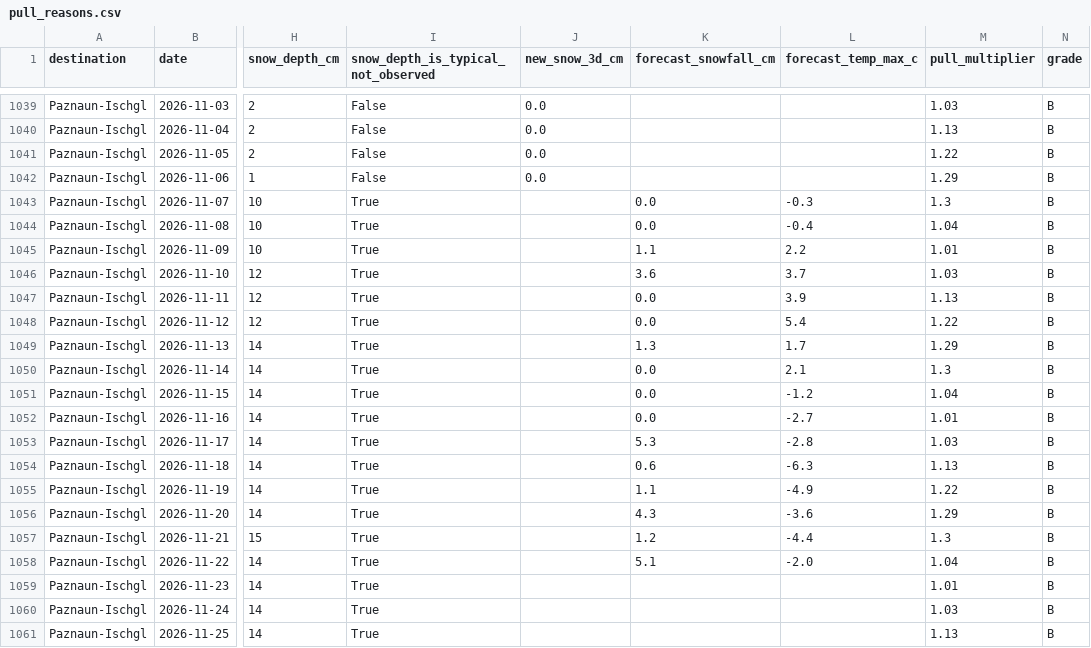
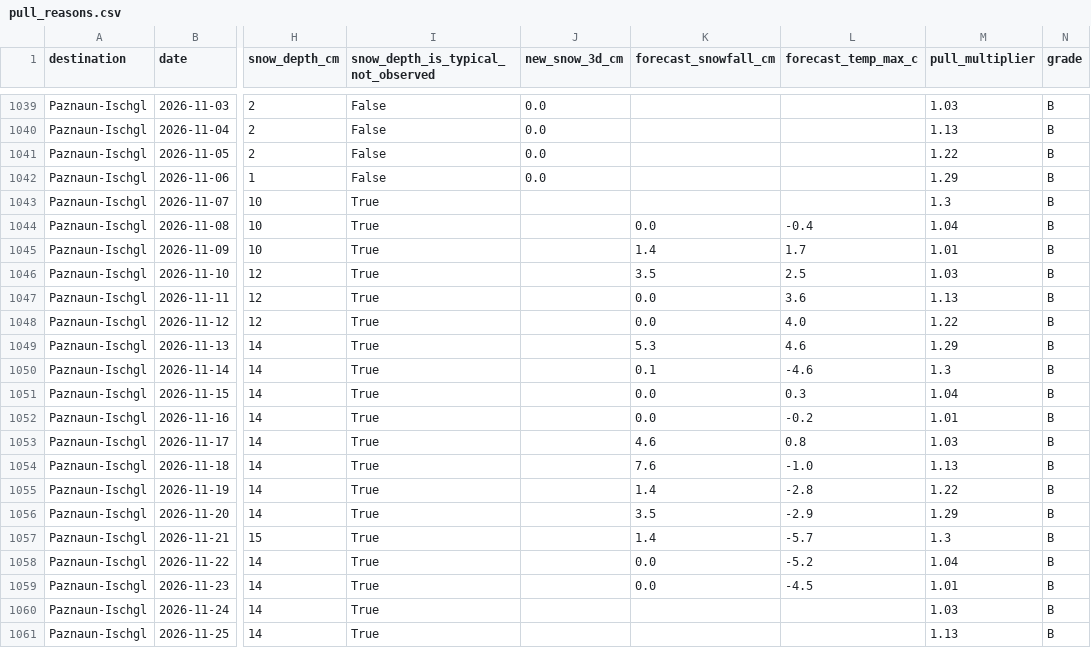
Before and after one commit to NicoPlattner/tourism-technology-2026, a CSV file: results/gui/pull_reasons.csv, drawn as a sheet; only a part is shown, gaps mark what is left out; the diff covers the shown part only; the diff names each change by its address in the sheet, - before the commit and + after, or states it on an @@ line.

```diff
--- a/results/gui/pull_reasons.csv
+++ b/results/gui/pull_reasons.csv
-K1043 (forecast_snowfall_cm): 0.0
+K1043 (forecast_snowfall_cm): (empty)
-L1043 (forecast_temp_max_c): -0.3
+L1043 (forecast_temp_max_c): (empty)
-K1045 (forecast_snowfall_cm): 1.1
+K1045 (forecast_snowfall_cm): 1.4
-L1045 (forecast_temp_max_c): 2.2
+L1045 (forecast_temp_max_c): 1.7
-K1046 (forecast_snowfall_cm): 3.6
+K1046 (forecast_snowfall_cm): 3.5
-L1046 (forecast_temp_max_c): 3.7
+L1046 (forecast_temp_max_c): 2.5
-L1047 (forecast_temp_max_c): 3.9
+L1047 (forecast_temp_max_c): 3.6
-L1048 (forecast_temp_max_c): 5.4
+L1048 (forecast_temp_max_c): 4.0
-K1049 (forecast_snowfall_cm): 1.3
+K1049 (forecast_snowfall_cm): 5.3
-L1049 (forecast_temp_max_c): 1.7
+L1049 (forecast_temp_max_c): 4.6
-K1050 (forecast_snowfall_cm): 0.0
+K1050 (forecast_snowfall_cm): 0.1
-L1050 (forecast_temp_max_c): 2.1
+L1050 (forecast_temp_max_c): -4.6
-L1051 (forecast_temp_max_c): -1.2
+L1051 (forecast_temp_max_c): 0.3
-L1052 (forecast_temp_max_c): -2.7
+L1052 (forecast_temp_max_c): -0.2
-K1053 (forecast_snowfall_cm): 5.3
+K1053 (forecast_snowfall_cm): 4.6
-L1053 (forecast_temp_max_c): -2.8
+L1053 (forecast_temp_max_c): 0.8
-K1054 (forecast_snowfall_cm): 0.6
+K1054 (forecast_snowfall_cm): 7.6
-L1054 (forecast_temp_max_c): -6.3
+L1054 (forecast_temp_max_c): -1.0
-K1055 (forecast_snowfall_cm): 1.1
+K1055 (forecast_snowfall_cm): 1.4
-L1055 (forecast_temp_max_c): -4.9
+L1055 (forecast_temp_max_c): -2.8
-K1056 (forecast_snowfall_cm): 4.3
+K1056 (forecast_snowfall_cm): 3.5
-L1056 (forecast_temp_max_c): -3.6
+L1056 (forecast_temp_max_c): -2.9
-K1057 (forecast_snowfall_cm): 1.2
+K1057 (forecast_snowfall_cm): 1.4
-L1057 (forecast_temp_max_c): -4.4
+L1057 (forecast_temp_max_c): -5.7
-K1058 (forecast_snowfall_cm): 5.1
+K1058 (forecast_snowfall_cm): 0.0
-L1058 (forecast_temp_max_c): -2.0
+L1058 (forecast_temp_max_c): -5.2
-K1059 (forecast_snowfall_cm): (empty)
+K1059 (forecast_snowfall_cm): 0.0
-L1059 (forecast_temp_max_c): (empty)
+L1059 (forecast_temp_max_c): -4.5
```
Also changed, not shown: 28 edited cells elsewhere in this file, results/c04/actions.csv, results/c04/deviations_drivers.csv, 22 other files.
